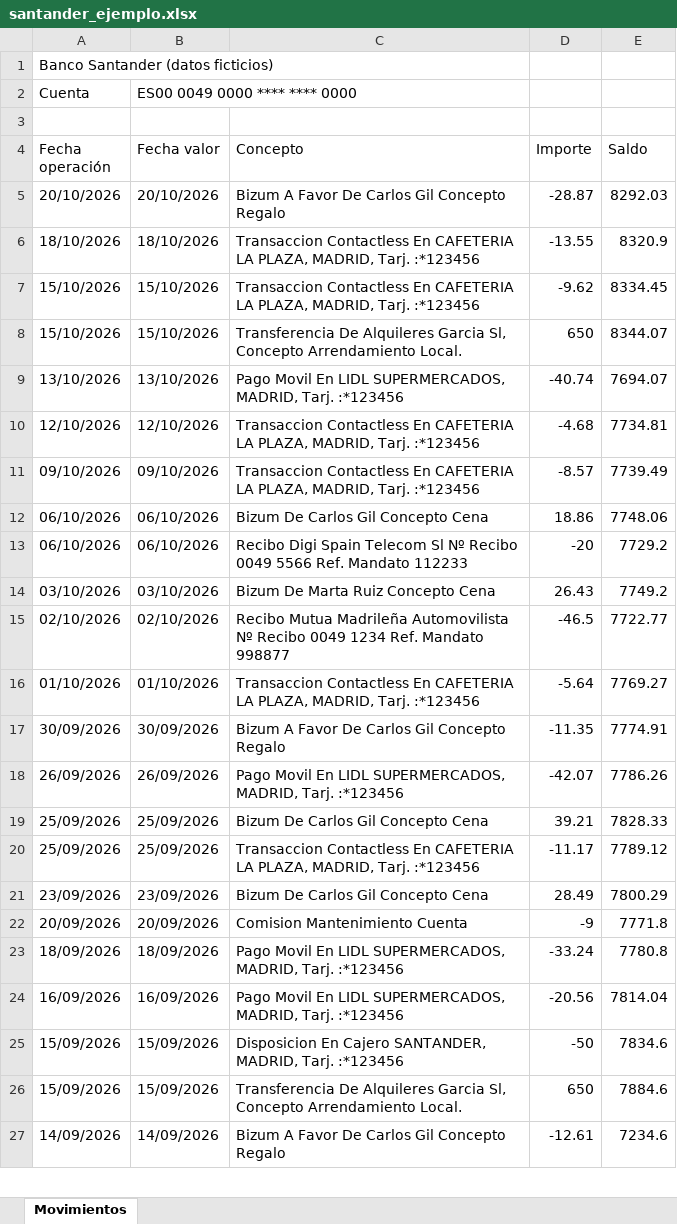
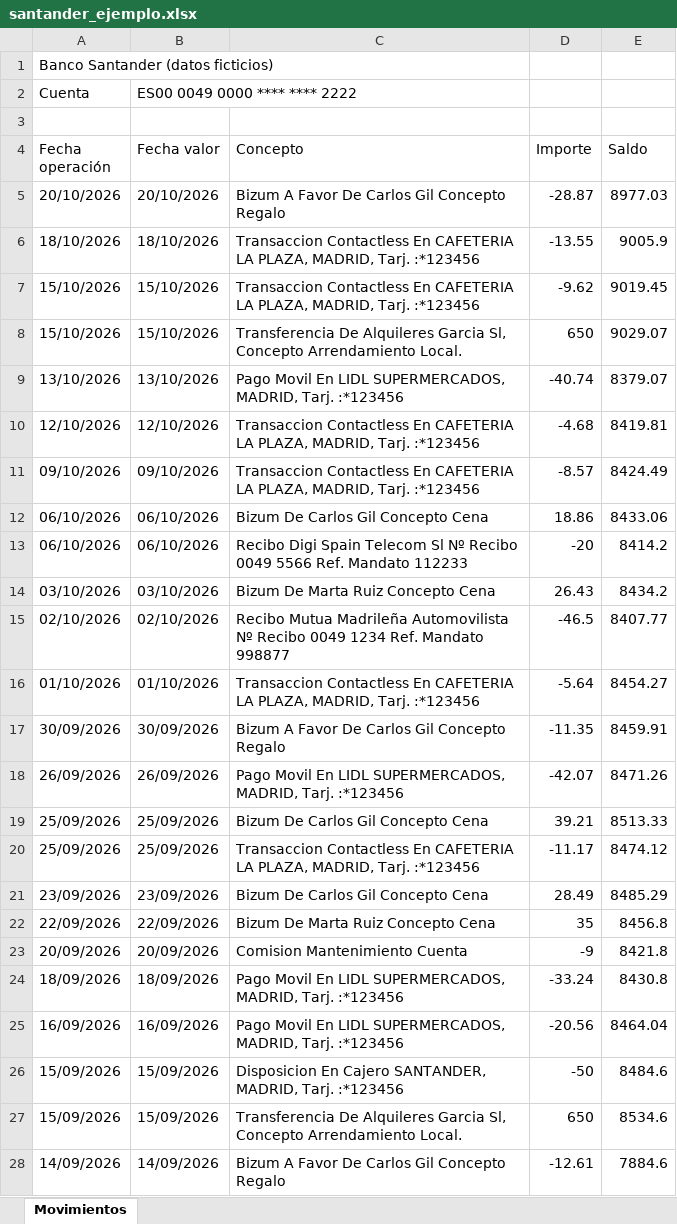
Before and after one commit to asierzd/financial-analysis-platform, an Excel workbook: samples/santander_ejemplo.xlsx, sheet Movimientos, drawn as a sheet; only a part is shown; values as stored, in another font and other column widths than the file's, no borders; addresses are those after the commit; the diff covers the shown part only; the diff names each change by its address in the sheet, - before the commit and + after, or states it on an @@ line.

```diff
--- a/samples/santander_ejemplo.xlsx (sheet Movimientos)
+++ b/samples/santander_ejemplo.xlsx (sheet Movimientos)
-B2 (Fecha valor): ES00 0049 0000 **** **** 0000
+B2 (Fecha valor): ES00 0049 0000 **** **** 2222
-E5 (Saldo): 8292.03
+E5 (Saldo): 8977.03
-E6 (Saldo): 8320.9
+E6 (Saldo): 9005.9
-E7 (Saldo): 8334.45
+E7 (Saldo): 9019.45
-E8 (Saldo): 8344.07
+E8 (Saldo): 9029.07
-E9 (Saldo): 7694.07
+E9 (Saldo): 8379.07
-E10 (Saldo): 7734.81
+E10 (Saldo): 8419.81
-E11 (Saldo): 7739.49
+E11 (Saldo): 8424.49
-E12 (Saldo): 7748.06
+E12 (Saldo): 8433.06
-E13 (Saldo): 7729.2
+E13 (Saldo): 8414.2
-E14 (Saldo): 7749.2
+E14 (Saldo): 8434.2
-E15 (Saldo): 7722.77
+E15 (Saldo): 8407.77
-E16 (Saldo): 7769.27
+E16 (Saldo): 8454.27
-E17 (Saldo): 7774.91
+E17 (Saldo): 8459.91
-E18 (Saldo): 7786.26
+E18 (Saldo): 8471.26
-E19 (Saldo): 7828.33
+E19 (Saldo): 8513.33
-E20 (Saldo): 7789.12
+E20 (Saldo): 8474.12
-E21 (Saldo): 7800.29
+E21 (Saldo): 8485.29
+row 22: 22/09/2026 | 22/09/2026 | Bizum De Marta Ruiz Concepto Cena | 35 | 8456.8
-E23 (Saldo): 7771.8
+E23 (Saldo): 8421.8
-E24 (Saldo): 7780.8
+E24 (Saldo): 8430.8
-E25 (Saldo): 7814.04
+E25 (Saldo): 8464.04
-E26 (Saldo): 7834.6
+E26 (Saldo): 8484.6
-E27 (Saldo): 7884.6
+E27 (Saldo): 8534.6
-E28 (Saldo): 7234.6
+E28 (Saldo): 7884.6
```
Also changed, not shown: other rows of this sheet, samples/bbva_ejemplo.xlsx, 18 other files.
